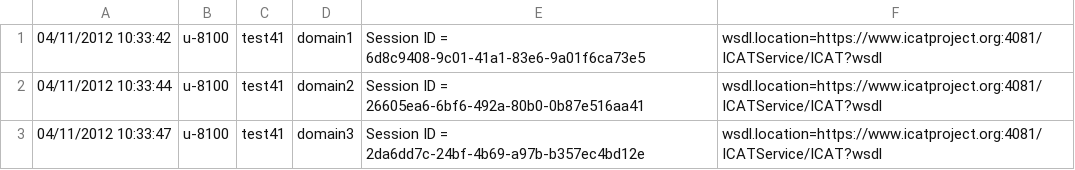
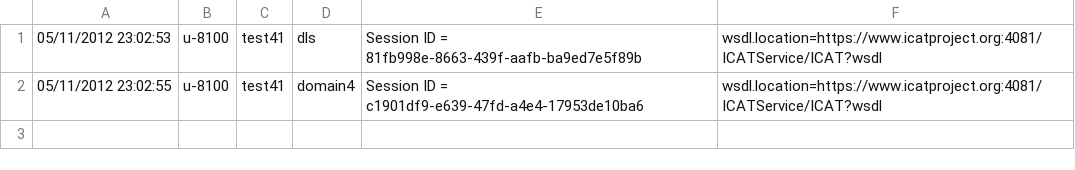
Before and after one commit to Kaustubh-Sable/icatproject, a CSV file: ops/icat41/test41/test41.csv, drawn as a sheet.

Commit message:
updated test41 to include test for dls

```diff
--- a/ops/icat41/test41/test41.csv
+++ b/ops/icat41/test41/test41.csv
@@ -1,3 +1,2 @@
-04/11/2012 10:33:42, u-8100, test41, domain1, Session ID = 6d8c9408-9c01-41a1-83e6-9a01f6ca73e5, wsdl.location=https://www.icatproject.org:4081/ICATService/ICAT?wsdl
-04/11/2012 10:33:44, u-8100, test41, domain2, Session ID = 26605ea6-6bf6-492a-80b0-0b87e516aa41, wsdl.location=https://www.icatproject.org:4081/ICATService/ICAT?wsdl
-04/11/2012 10:33:47, u-8100, test41, domain3, Session ID = 2da6dd7c-24bf-4b69-a97b-b357ec4bd12e, wsdl.location=https://www.icatproject.org:4081/ICATService/ICAT?wsdl
+05/11/2012 23:02:53, u-8100, test41, dls, Session ID = 81fb998e-8663-439f-aafb-ba9ed7e5f89b, wsdl.location=https://www.icatproject.org:4081/ICATService/ICAT?wsdl
+05/11/2012 23:02:55, u-8100, test41, domain4, Session ID = c1901df9-e639-47fd-a4e4-17953de10ba6, wsdl.location=https://www.icatproject.org:4081/ICATService/ICAT?wsdl
```
Also changed, not shown: 10 other files.
